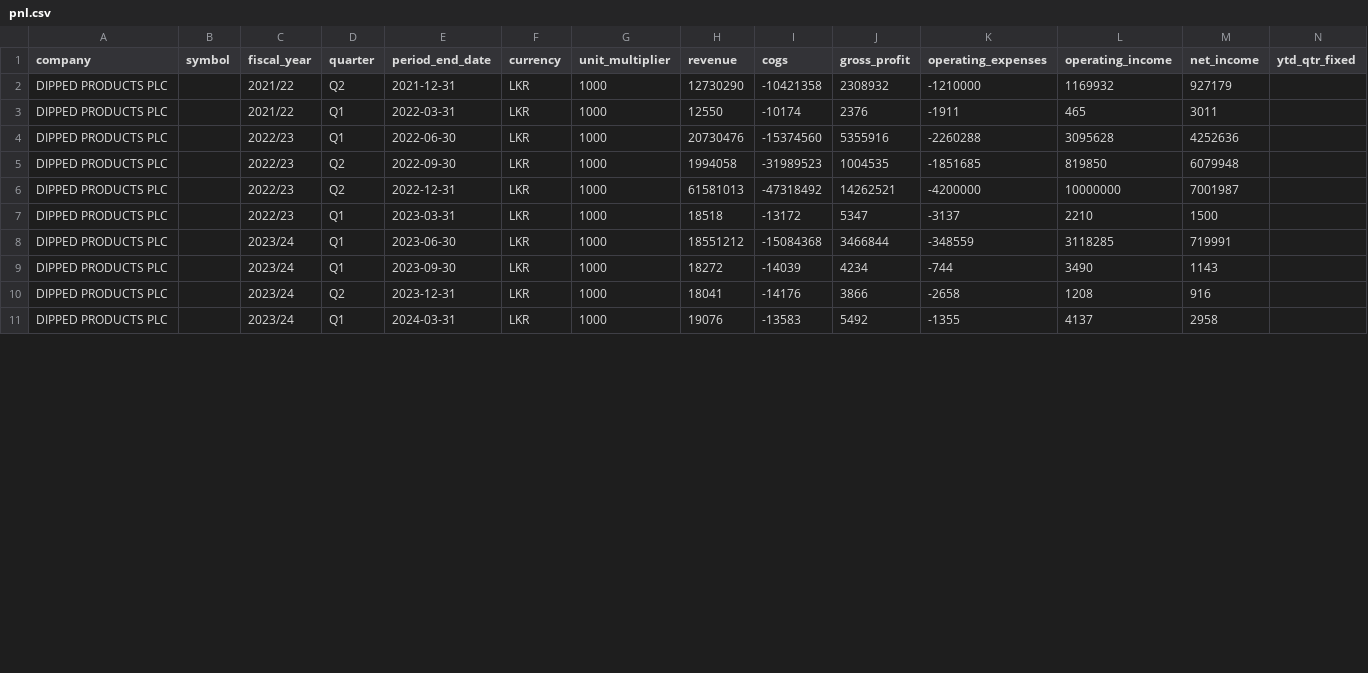
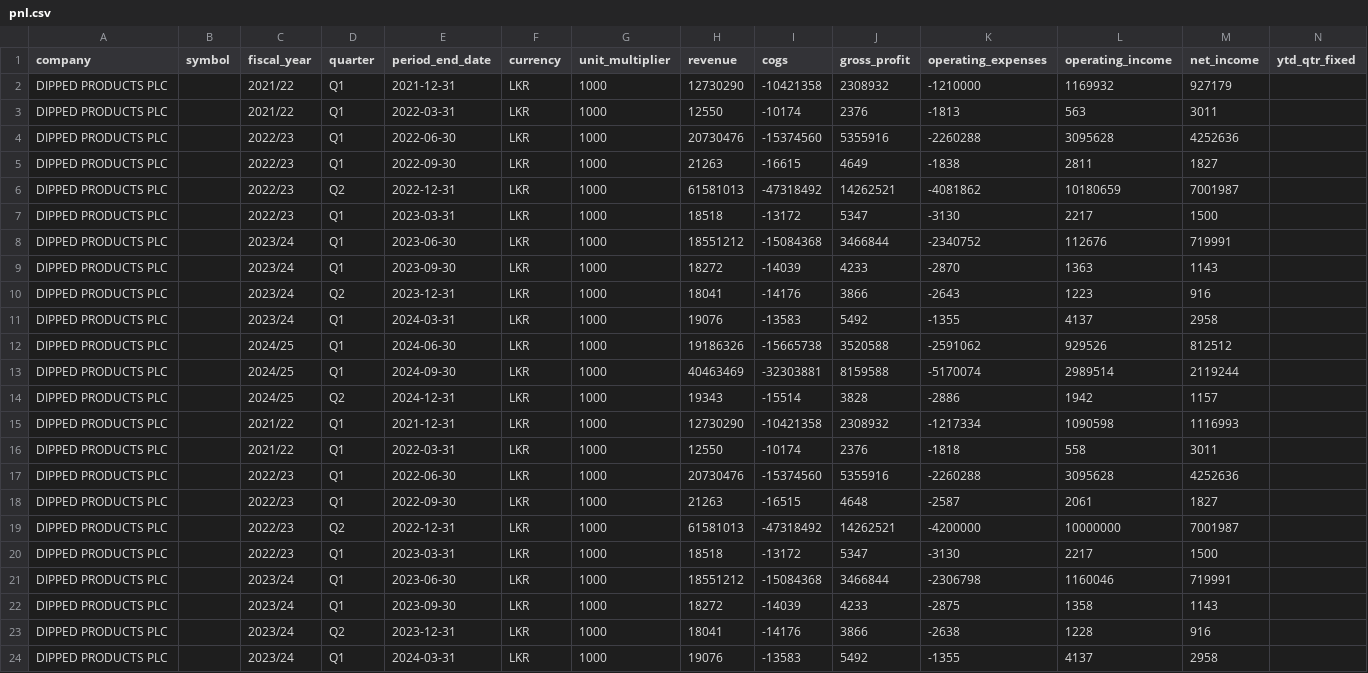
Before and after one commit to Thivakaran12/Financial_Query_App, a CSV file: data/interim/dipped-products/csv/pnl.csv, drawn as a sheet; only a part is shown; the diff covers the shown part only.

```diff
--- a/data/interim/dipped-products/csv/pnl.csv
+++ b/data/interim/dipped-products/csv/pnl.csv
@@ -1,11 +1,24 @@
 company,symbol,fiscal_year,quarter,period_end_date,currency,unit_multiplier,revenue,cogs,gross_profit,operating_expenses,operating_income,net_income,ytd_qtr_fixed
-DIPPED PRODUCTS PLC,,2021/22,Q2,2021-12-31,LKR,1000,12730290,-10421358,2308932,-1210000,1169932,927179,
-DIPPED PRODUCTS PLC,,2021/22,Q1,2022-03-31,LKR,1000,12550,-10174,2376,-1911,465,3011,
+DIPPED PRODUCTS PLC,,2021/22,Q1,2021-12-31,LKR,1000,12730290,-10421358,2308932,-1210000,1169932,927179,
+DIPPED PRODUCTS PLC,,2021/22,Q1,2022-03-31,LKR,1000,12550,-10174,2376,-1813,563,3011,
 DIPPED PRODUCTS PLC,,2022/23,Q1,2022-06-30,LKR,1000,20730476,-15374560,5355916,-2260288,3095628,4252636,
-DIPPED PRODUCTS PLC,,2022/23,Q2,2022-09-30,LKR,1000,1994058,-31989523,1004535,-1851685,819850,6079948,
+DIPPED PRODUCTS PLC,,2022/23,Q1,2022-09-30,LKR,1000,21263,-16615,4649,-1838,2811,1827,
+DIPPED PRODUCTS PLC,,2022/23,Q2,2022-12-31,LKR,1000,61581013,-47318492,14262521,-4081862,10180659,7001987,
+DIPPED PRODUCTS PLC,,2022/23,Q1,2023-03-31,LKR,1000,18518,-13172,5347,-3130,2217,1500,
+DIPPED PRODUCTS PLC,,2023/24,Q1,2023-06-30,LKR,1000,18551212,-15084368,3466844,-2340752,112676,719991,
+DIPPED PRODUCTS PLC,,2023/24,Q1,2023-09-30,LKR,1000,18272,-14039,4233,-2870,1363,1143,
+DIPPED PRODUCTS PLC,,2023/24,Q2,2023-12-31,LKR,1000,18041,-14176,3866,-2643,1223,916,
+DIPPED PRODUCTS PLC,,2023/24,Q1,2024-03-31,LKR,1000,19076,-13583,5492,-1355,4137,2958,
+DIPPED PRODUCTS PLC,,2024/25,Q1,2024-06-30,LKR,1000,19186326,-15665738,3520588,-2591062,929526,812512,
+DIPPED PRODUCTS PLC,,2024/25,Q1,2024-09-30,LKR,1000,40463469,-32303881,8159588,-5170074,2989514,2119244,
+DIPPED PRODUCTS PLC,,2024/25,Q2,2024-12-31,LKR,1000,19343,-15514,3828,-2886,1942,1157,
+DIPPED PRODUCTS PLC,,2021/22,Q1,2021-12-31,LKR,1000,12730290,-10421358,2308932,-1217334,1090598,1116993,
+DIPPED PRODUCTS PLC,,2021/22,Q1,2022-03-31,LKR,1000,12550,-10174,2376,-1818,558,3011,
+DIPPED PRODUCTS PLC,,2022/23,Q1,2022-06-30,LKR,1000,20730476,-15374560,5355916,-2260288,3095628,4252636,
+DIPPED PRODUCTS PLC,,2022/23,Q1,2022-09-30,LKR,1000,21263,-16515,4648,-2587,2061,1827,
 DIPPED PRODUCTS PLC,,2022/23,Q2,2022-12-31,LKR,1000,61581013,-47318492,14262521,-4200000,10000000,7001987,
-DIPPED PRODUCTS PLC,,2022/23,Q1,2023-03-31,LKR,1000,18518,-13172,5347,-3137,2210,1500,
-DIPPED PRODUCTS PLC,,2023/24,Q1,2023-06-30,LKR,1000,18551212,-15084368,3466844,-348559,3118285,719991,
-DIPPED PRODUCTS PLC,,2023/24,Q1,2023-09-30,LKR,1000,18272,-14039,4234,-744,3490,1143,
-DIPPED PRODUCTS PLC,,2023/24,Q2,2023-12-31,LKR,1000,18041,-14176,3866,-2658,1208,916,
+DIPPED PRODUCTS PLC,,2022/23,Q1,2023-03-31,LKR,1000,18518,-13172,5347,-3130,2217,1500,
+DIPPED PRODUCTS PLC,,2023/24,Q1,2023-06-30,LKR,1000,18551212,-15084368,3466844,-2306798,1160046,719991,
+DIPPED PRODUCTS PLC,,2023/24,Q1,2023-09-30,LKR,1000,18272,-14039,4233,-2875,1358,1143,
+DIPPED PRODUCTS PLC,,2023/24,Q2,2023-12-31,LKR,1000,18041,-14176,3866,-2638,1228,916,
 DIPPED PRODUCTS PLC,,2023/24,Q1,2024-03-31,LKR,1000,19076,-13583,5492,-1355,4137,2958,
```
Also changed, not shown: 5 edited cells elsewhere in this file, data/interim/richard-pieris/csv/pnl.csv, 52 other files.
